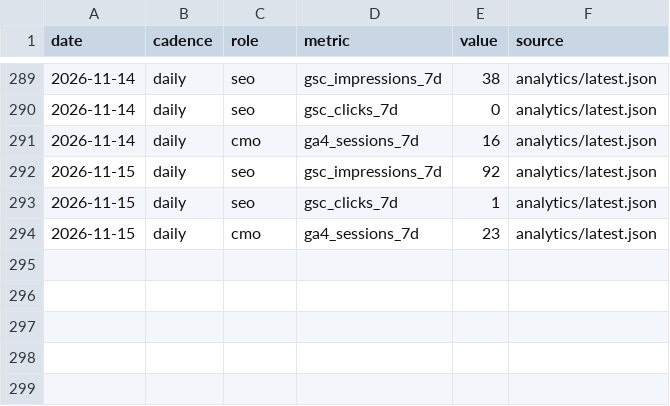
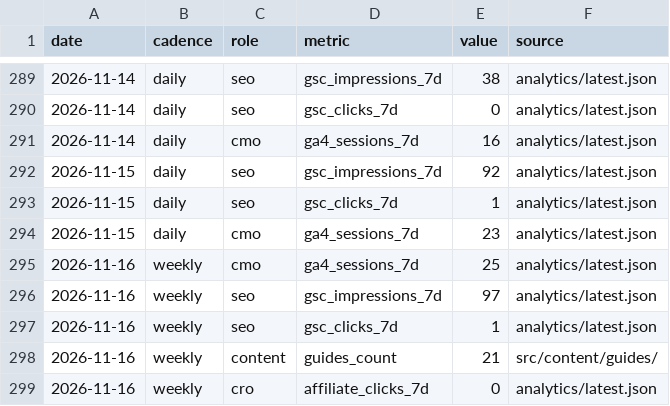
Before and after one commit to nivco/sill-garden, a CSV file: reports/board/kpi-ledger.csv, drawn as a sheet; only a part is shown, gaps mark what is left out; the diff names each change by its address in the sheet, - before the commit and + after, or states it on an @@ line.

```diff
--- a/reports/board/kpi-ledger.csv
+++ b/reports/board/kpi-ledger.csv
+row 295: 2026-11-16 | weekly | cmo | ga4_sessions_7d | 25 | analytics/latest.json
+row 296: 2026-11-16 | weekly | seo | gsc_impressions_7d | 97 | analytics/latest.json
+row 297: 2026-11-16 | weekly | seo | gsc_clicks_7d | 1 | analytics/latest.json
+row 298: 2026-11-16 | weekly | content | guides_count | 21 | src/content/guides/
+row 299: 2026-11-16 | weekly | cro | affiliate_clicks_7d | 0 | analytics/latest.json
```
Also changed, not shown: 8 other files.
